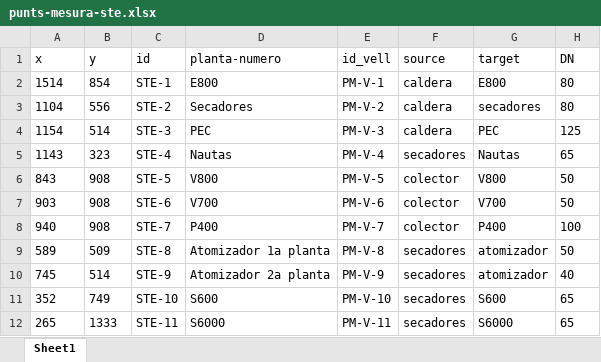
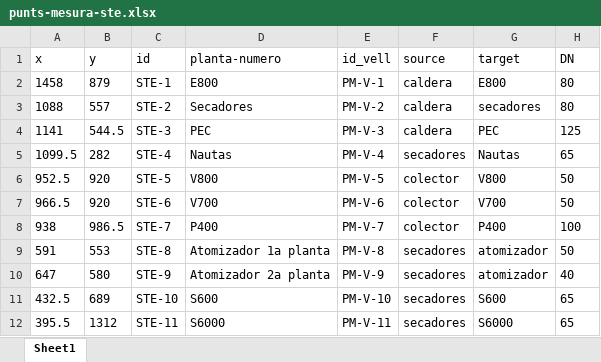
Before and after one commit to LeoDaVinci16/sxs, an Excel workbook: data/punts/punts-mesura-ste.xlsx, sheet Sheet1, drawn as a sheet; only a part is shown; values as stored, in another font and other column widths than the file's, no borders; the diff names each change by its address in the sheet, - before the commit and + after, or states it on an @@ line.

```diff
--- a/data/punts/punts-mesura-ste.xlsx (sheet Sheet1)
+++ b/data/punts/punts-mesura-ste.xlsx (sheet Sheet1)
-A2 (x): 1514
+A2 (x): 1458
-B2 (y): 854
+B2 (y): 879
-A3 (x): 1104
+A3 (x): 1088
-B3 (y): 556
+B3 (y): 557
-A4 (x): 1154
+A4 (x): 1141
-B4 (y): 514
+B4 (y): 544.5
-A5 (x): 1143
+A5 (x): 1099.5
-B5 (y): 323
+B5 (y): 282
-A6 (x): 843
+A6 (x): 952.5
-B6:B7 (y): 908
+B6:B7 (y): 920
-A7 (x): 903
+A7 (x): 966.5
-A8 (x): 940
+A8 (x): 938
-B8 (y): 908
+B8 (y): 986.5
-A9 (x): 589
+A9 (x): 591
-B9 (y): 509
+B9 (y): 553
-A10 (x): 745
+A10 (x): 647
-B10 (y): 514
+B10 (y): 580
-A11 (x): 352
+A11 (x): 432.5
-B11 (y): 749
+B11 (y): 689
-A12 (x): 265
+A12 (x): 395.5
-B12 (y): 1333
+B12 (y): 1312
```
Also changed, not shown: 7 other files.
